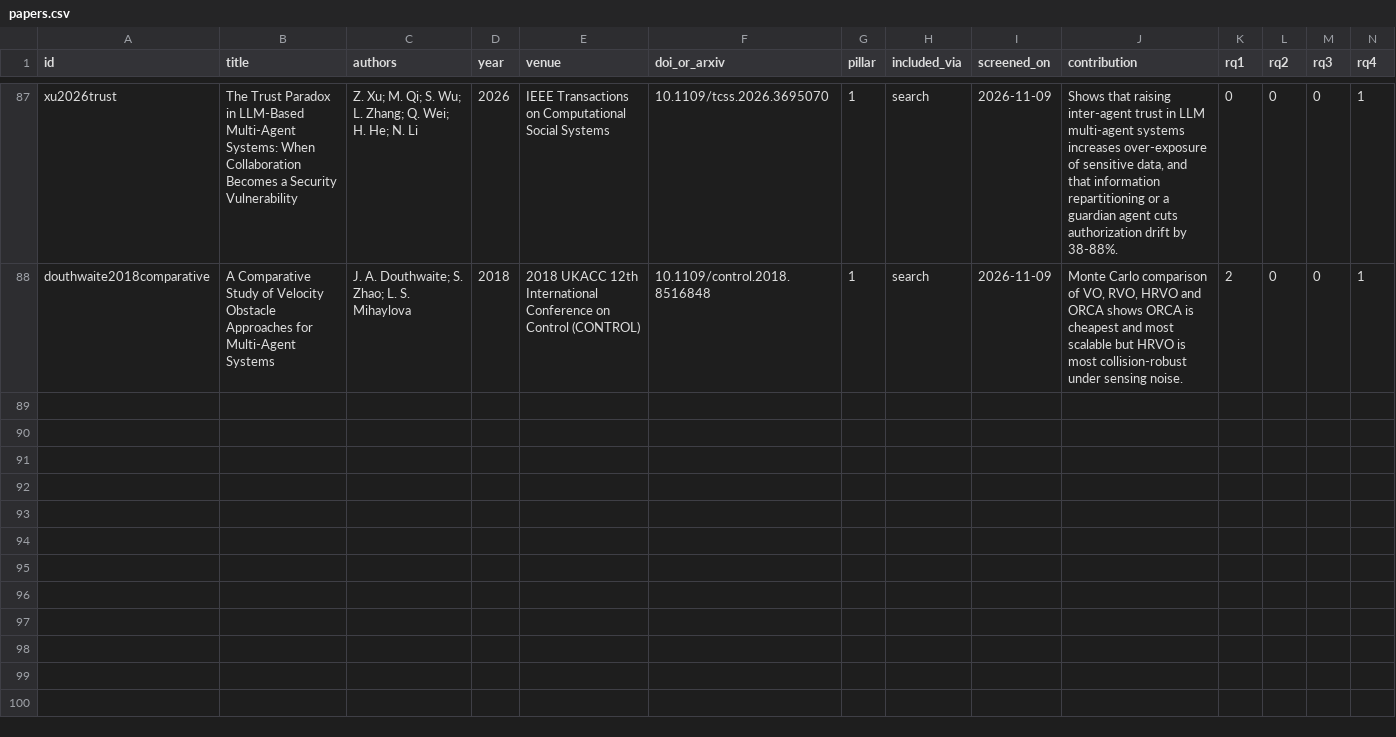
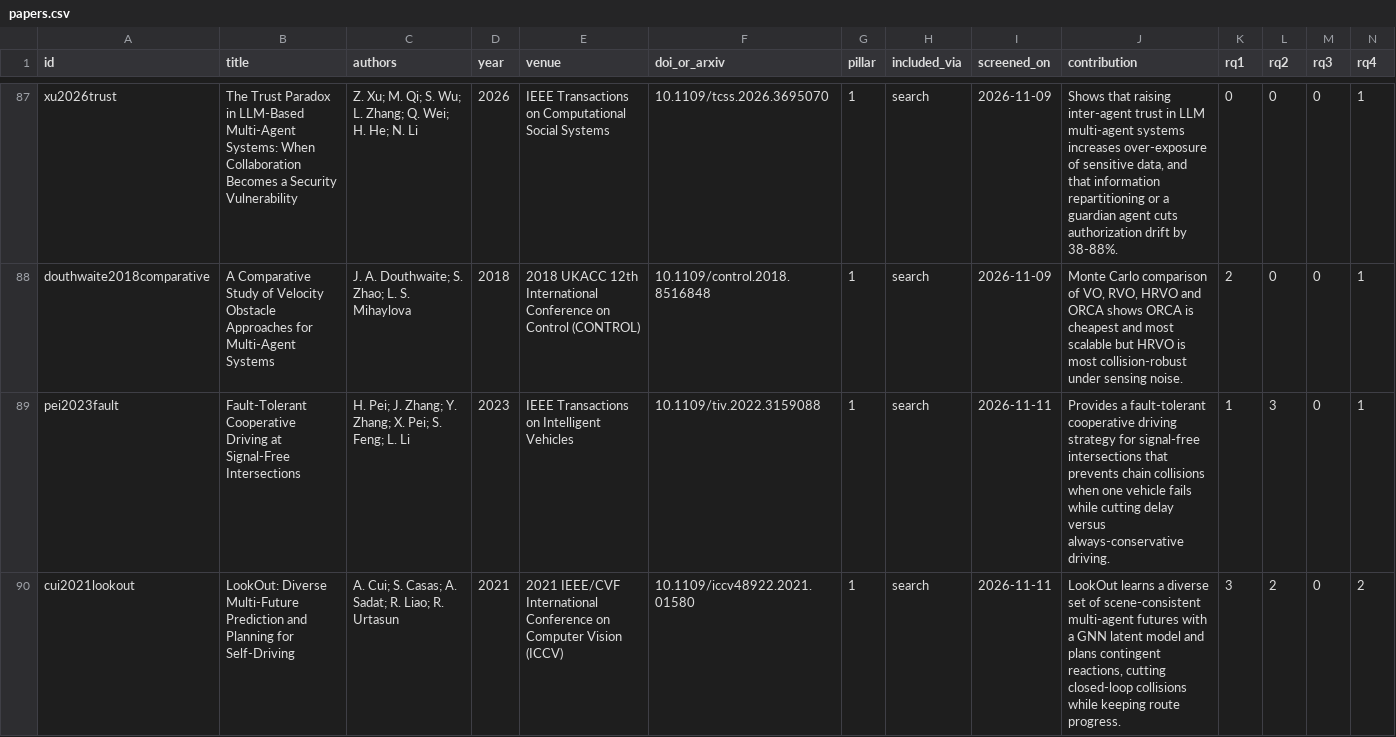
Before and after one commit to agent-precog/agent-precog, a CSV file: data/papers.csv, drawn as a sheet; only a part is shown, gaps mark what is left out; rows hold the shown columns only; the diff covers the shown part only; the diff names each change by its address in the sheet, - before the commit and + after, or states it on an @@ line.

Commit message:
v0.8.0, protocol v1.7: the evaluation floor is a full-text criterion, and 70 E2 exclusions re-screened
The blind leak check of the ACM run returned 1 genuine miss in 20, and that
miss exposed a systematic error: the evaluation floor was being applied at
title/abstract, where no results section is visible, so formal results,
verification methods and qualitative studies were dropped E2 before anyone
read them. Re-screening the 70 affected records returns 54 to full text,
recodes 9 as E1 and leaves 7 excluded. The primacy test on (c) is unchanged
and the E1 exclusions were not revisited.

Also in this release:
- Seven papers from the first maintainer-read IEEE full texts, including the
  first tagged cross-domain evaluation, so no gap-matrix requirement is now
  wholly unoccupied.
- The prose gap claims on the home and research-questions pages are computed
  from the paper data. One of them had been false on the live site for two
  days after a paper was included; a third was found false by the same change.
- Counts take the latest decision per record and stage, so a protocol revision
  supersedes an earlier pass rather than being counted twice. The batch table
  still lists every pass, superseded ones included.
- papers.csv gap_cells and methods separators normalised to no space.

```diff
--- a/data/papers.csv
+++ b/data/papers.csv
+row 89: pei2023fault | Fault-Tolerant Cooperative Driving at Signal-Free Intersections | H. Pei; J. Zhang; Y. Zhang; X. Pei; S. Feng; L. Li | 2023 | IEEE Transactions on Intelligent Vehicles | 10.1109/tiv.2022.3159088 | 1 | search | 2026-11-11 | Provides a fault-tolerant cooperative driving strategy for signal-free intersections that prevents chain collisions when one vehicle fails while cutting delay versus always-conservative driving. | 1 | 3 | 0 | 1
+row 90: cui2021lookout | LookOut: Diverse Multi-Future Prediction and Planning for Self-Driving | A. Cui; S. Casas; A. Sadat; R. Liao; R. Urtasun | 2021 | 2021 IEEE/CVF International Conference on Computer Vision (ICCV) | 10.1109/iccv48922.2021.01580 | 1 | search | 2026-11-11 | LookOut learns a diverse set of scene-consistent multi-agent futures with a GNN latent model and plans contingent reactions, cutting closed-loop collisions while keeping route progress. | 3 | 2 | 0 | 2
```
Also changed, not shown: 5 added rows elsewhere in this file, data/changelog.csv, 7 other files.
